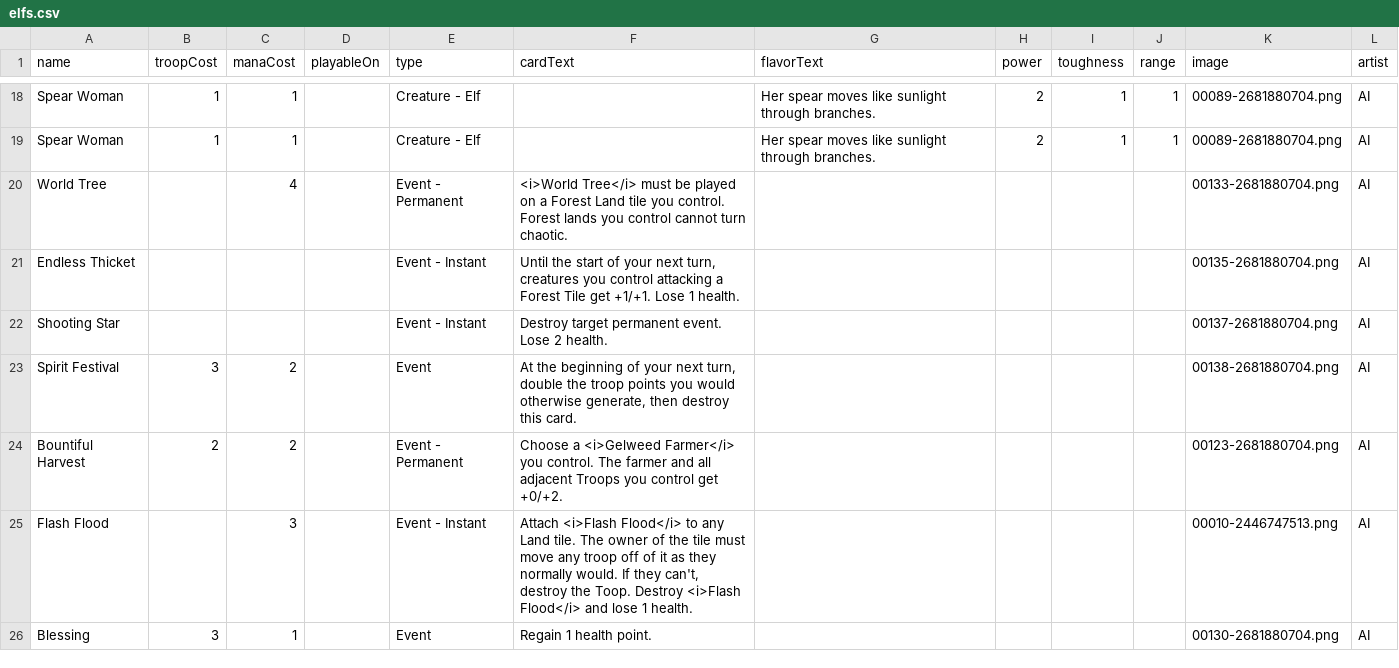
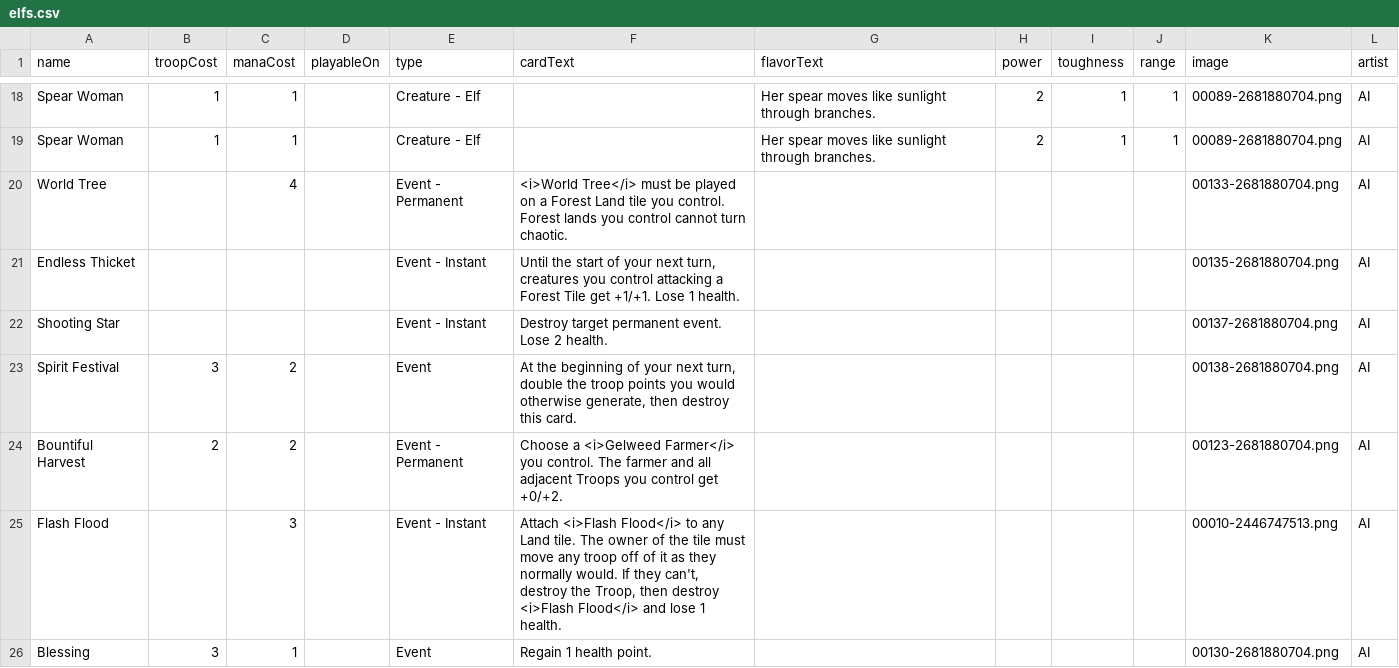
Before and after one commit to Jake-Marquez/card_gen, a CSV file: elfs/elfs.csv, drawn as a sheet; only a part is shown, gaps mark what is left out.

```diff
--- a/elfs/elfs.csv
+++ b/elfs/elfs.csv
@@ -24,3 +24,3 @@ Spirit Festival,3,2,,Event,"At the beginning of your next turn, double the troop
 Bountiful Harvest,2,2,,Event - Permanent,Choose a <i>Gelweed Farmer</i> you control. The farmer and all adjacent Troops you control get +0/+2.,,,,,00123-2681880704.png,AI
-Flash Flood,,3,,Event - Instant,"Attach <i>Flash Flood</i> to any Land tile. The owner of the tile must move any troop off of it as they normally would. If they can't, destroy the Toop. Destroy <i>Flash Flood</i> and lose 1 health.",,,,,00010-2446747513.png,AI
+Flash Flood,,3,,Event - Instant,"Attach <i>Flash Flood</i> to any Land tile. The owner of the tile must move any troop off of it as they normally would. If they can't, destroy the Troop, then destroy <i>Flash Flood</i> and lose 1 health.",,,,,00010-2446747513.png,AI
 Blessing,3,1,,Event,Regain 1 health point.,,,,,00130-2681880704.png,AI
```
Also changed, not shown: bird-dogs/Bird-Dog_cards - Bird-Dog_cards.csv, orcs/orcs.csv, 4 other files.
